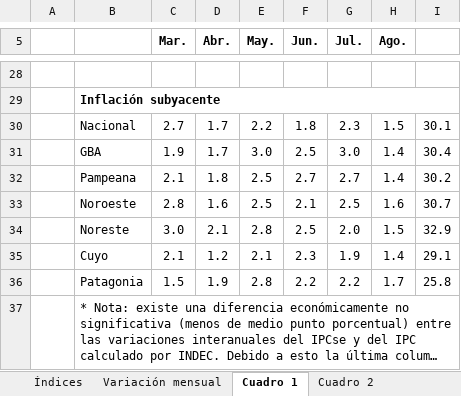
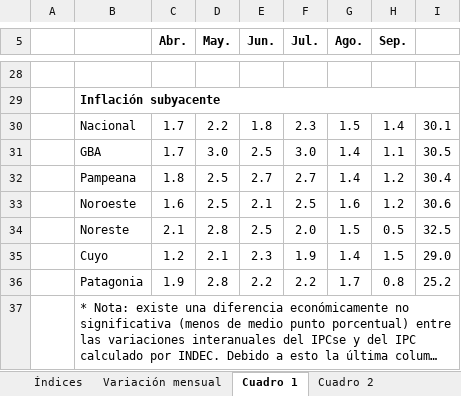
Before and after one commit to mrozada/mrozada.github.io, an Excel workbook: assets/excel/IPCse - Series históricas.xlsx, sheet Cuadro 1, drawn as a sheet; only a part is shown, gaps mark what is left out; long unchanged cells end in …; values as stored, in another font and other column widths than the file's, no borders; removed rows and columns are numbered as before the commit, all else as after; the diff covers the shown part only; the diff names each change by its address in the sheet, - before the commit and + after, or states it on an @@ line.

```diff
--- a/assets/excel/IPCse - Series históricas.xlsx (sheet Cuadro 1)
+++ b/assets/excel/IPCse - Series históricas.xlsx (sheet Cuadro 1)
-column C (Mar.), rows 30-36: 2.7 | 1.9 | 2.1 | 2.8 | 3.0 | 2.1 | 1.5
+column H (Sep.), rows 30-36: 1.4 | 1.1 | 1.2 | 1.2 | 0.5 | 1.5 | 0.8
-I31: 30.4
+I31: 30.5
-I32: 30.2
+I32: 30.4
-I33: 30.7
+I33: 30.6
-I34: 32.9
+I34: 32.5
-I35: 29.1
+I35: 29.0
-I36: 25.8
+I36: 25.2
```
Also changed, not shown: 1 added row, 1 removed row, 17 edited cells and merged cells elsewhere in this sheet, sheet Cuadro 2, sheet Variación mensual, sheet Índices, 5 other files.
